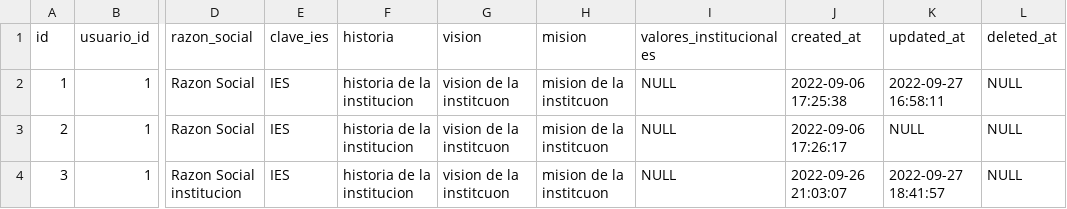
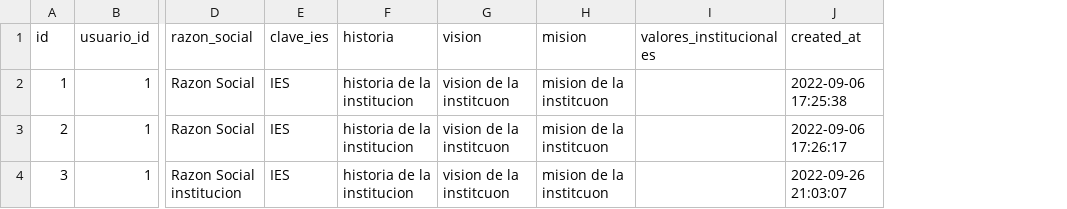
Before and after one commit to subsesjal/siiges-services, a CSV file: packages/core/src/drivers/db/CSVFiles/instituciones.csv, drawn as a sheet; only a part is shown, gaps mark what is left out; the diff names each change by its address in the sheet, - before the commit and + after, or states it on an @@ line.

```diff
--- a/packages/core/src/drivers/db/CSVFiles/instituciones.csv
+++ b/packages/core/src/drivers/db/CSVFiles/instituciones.csv
-column K (updated_at), rows 2-4: 2022-09-27 16:58:11 | NULL | 2022-09-27 18:41:57
-column L (deleted_at), rows 2-4: all NULL
-I2:I4 (valores_institucionales): NULL
+I2:I4 (valores_institucionales): (empty)
```
Also changed, not shown: packages/core/src/drivers/db/CSVFiles/domicilios.csv, packages/core/src/drivers/db/CSVFiles/personas.csv, 6 other files.
